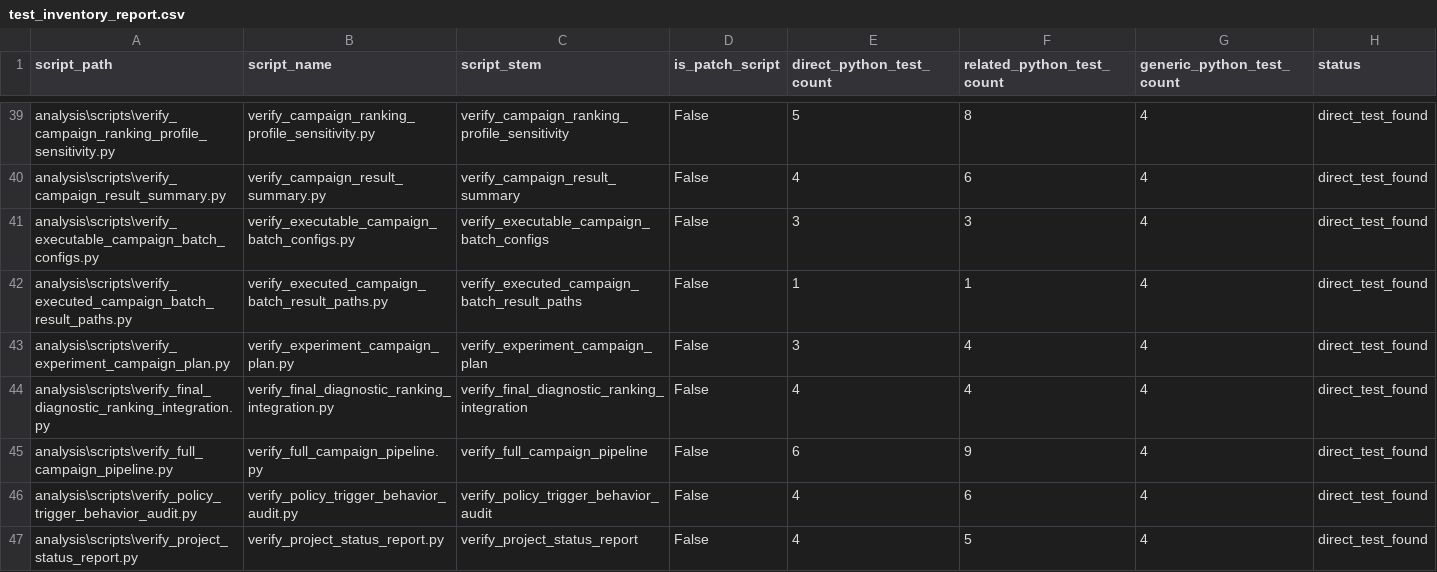
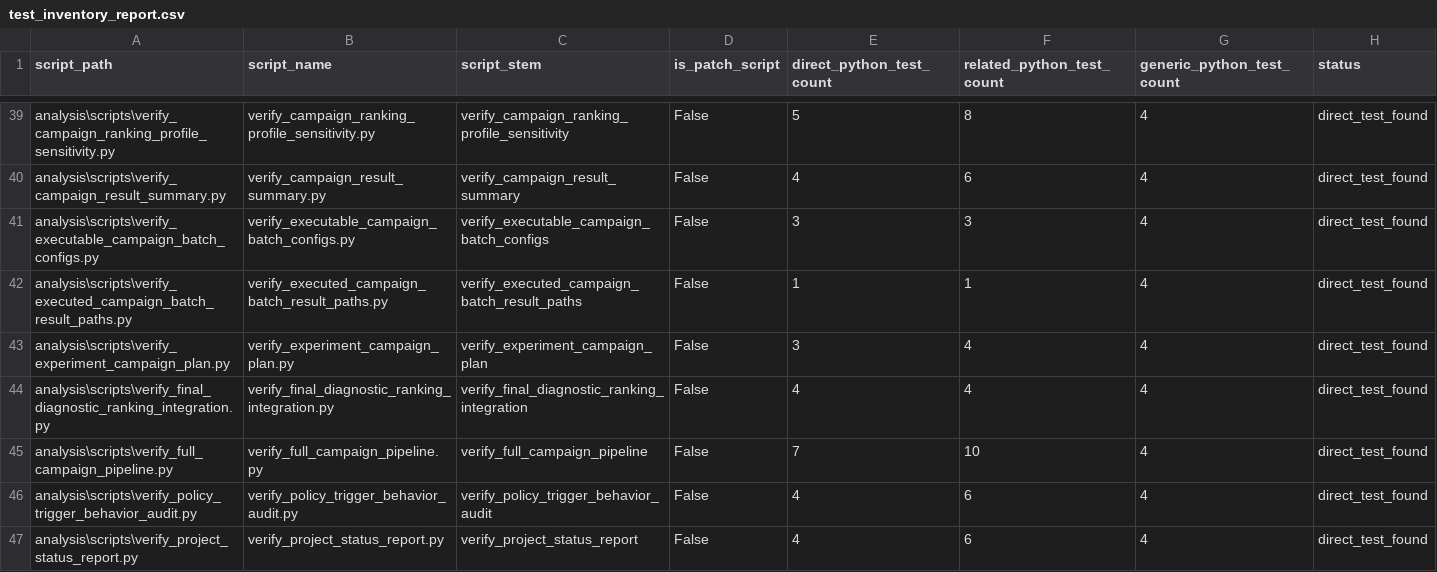
Before and after one commit to yurimonteiro94/FieldOpsLab, a CSV file: analysis/reports/test_inventory_report.csv, drawn as a sheet; only a part is shown, gaps mark what is left out; the diff covers the shown part only.

```diff
--- a/analysis/reports/test_inventory_report.csv
+++ b/analysis/reports/test_inventory_report.csv
@@ -44,4 +44,4 @@ analysis\scripts\verify_experiment_campaign_plan.py,verify_experiment_campaign_p
 analysis\scripts\verify_final_diagnostic_ranking_integration.py,verify_final_diagnostic_ranking_integration.py,verify_final_diagnostic_ranking_integration,False,4,4,4,direct_test_found
-analysis\scripts\verify_full_campaign_pipeline.py,verify_full_campaign_pipeline.py,verify_full_campaign_pipeline,False,6,9,4,direct_test_found
+analysis\scripts\verify_full_campaign_pipeline.py,verify_full_campaign_pipeline.py,verify_full_campaign_pipeline,False,7,10,4,direct_test_found
 analysis\scripts\verify_policy_trigger_behavior_audit.py,verify_policy_trigger_behavior_audit.py,verify_policy_trigger_behavior_audit,False,4,6,4,direct_test_found
-analysis\scripts\verify_project_status_report.py,verify_project_status_report.py,verify_project_status_report,False,4,5,4,direct_test_found
+analysis\scripts\verify_project_status_report.py,verify_project_status_report.py,verify_project_status_report,False,4,6,4,direct_test_found
```
Also changed, not shown: 15 edited cells elsewhere in this file, analysis/reports/project_status_report.csv, 14 other files.
